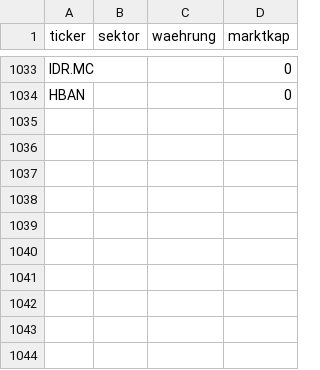
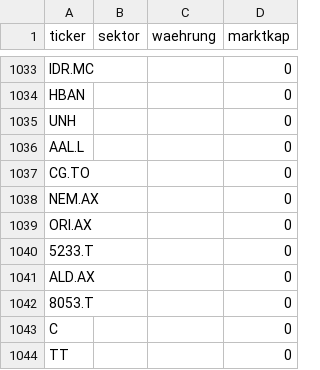
Before and after one commit to JNstocks/screener, a CSV file: daten/stammdaten.csv, drawn as a sheet; only a part is shown, gaps mark what is left out; the diff names each change by its address in the sheet, - before the commit and + after, or states it on an @@ line.

```diff
--- a/daten/stammdaten.csv
+++ b/daten/stammdaten.csv
+row 1035: UNH |  |  | 0
+row 1036: AAL.L |  |  | 0
+row 1037: CG.TO |  |  | 0
+row 1038: NEM.AX |  |  | 0
+row 1039: ORI.AX |  |  | 0
+row 1040: 5233.T |  |  | 0
+row 1041: ALD.AX |  |  | 0
+row 1042: 8053.T |  |  | 0
+row 1043: C |  |  | 0
+row 1044: TT |  |  | 0
```
Also changed, not shown: daten/grosse5.csv, 3 other files.
